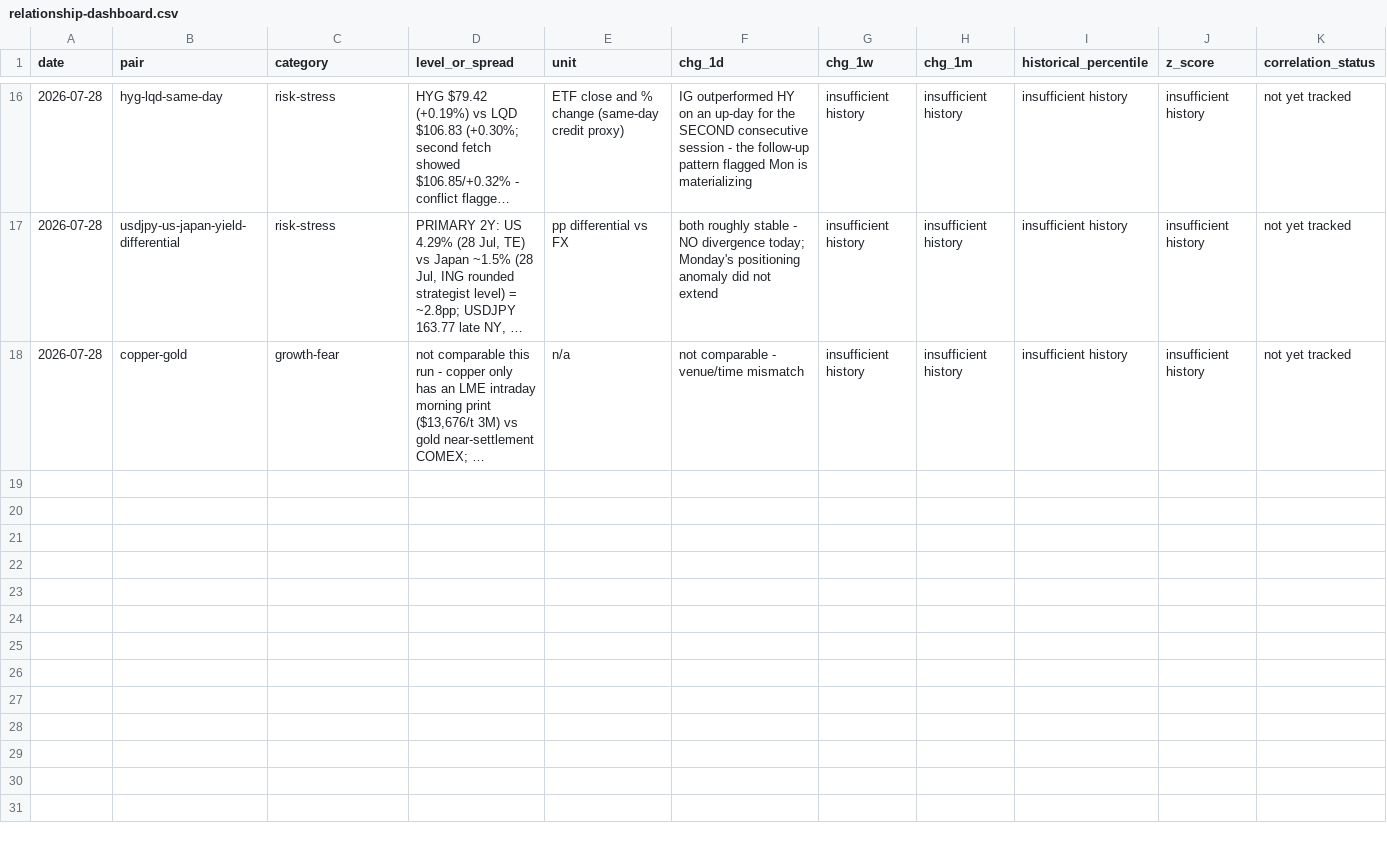
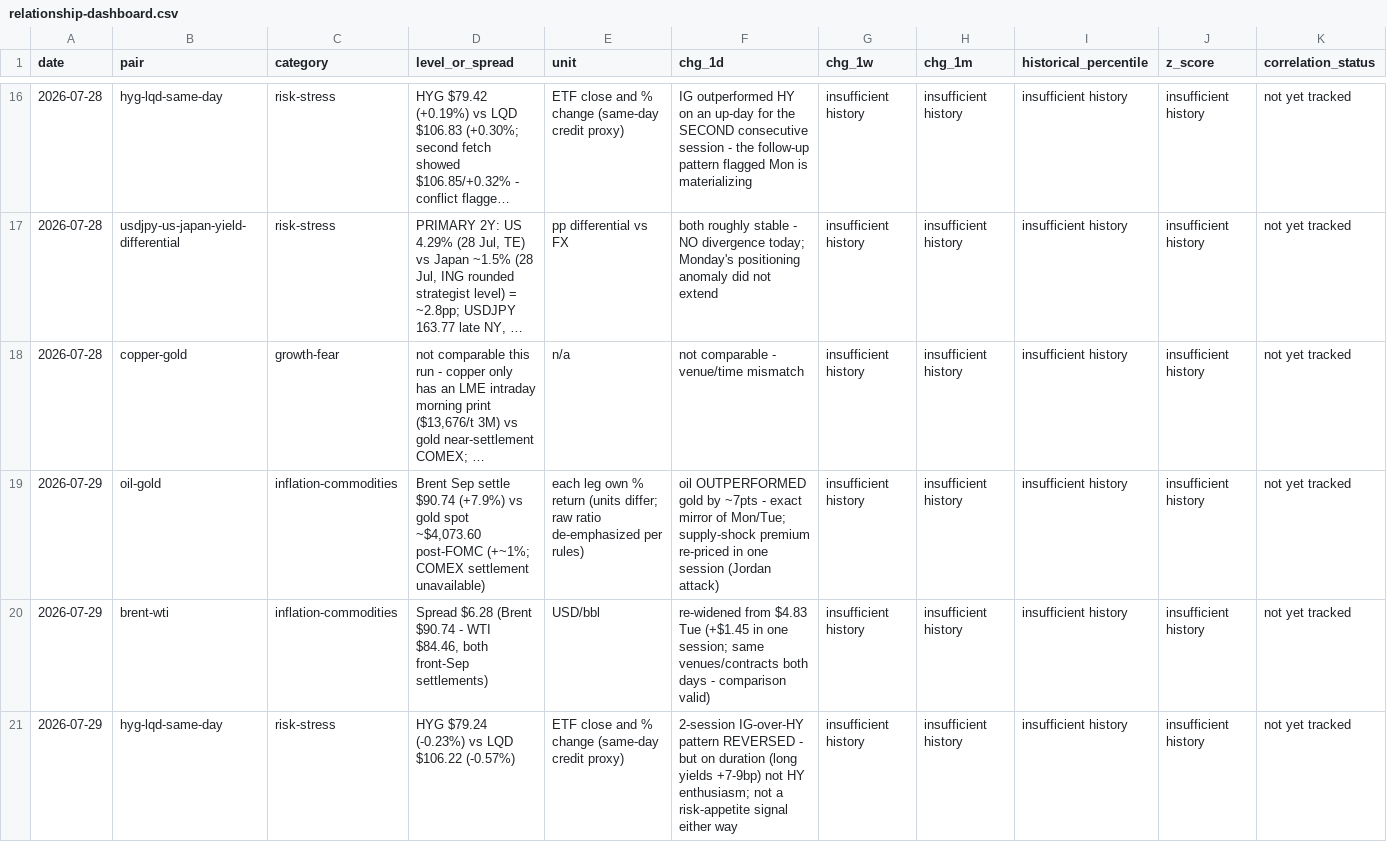
Before and after one commit to triunai/iris-lite, a CSV file: trackers/relationship-dashboard.csv, drawn as a sheet; only a part is shown, gaps mark what is left out; long unchanged cells end in …; rows hold the shown columns only; the diff covers the shown part only; the diff names each change by its address in the sheet, - before the commit and + after, or states it on an @@ line.

```diff
--- a/trackers/relationship-dashboard.csv
+++ b/trackers/relationship-dashboard.csv
+row 19: 2026-07-29 | oil-gold | inflation-commodities | Brent Sep settle $90.74 (+7.9%) vs gold spot ~$4,073.60 post-FOMC (+~1%; COMEX settlement unavailable) | each leg own % return (units differ; raw ratio de-emphasized per rules) | oil OUTPERFORMED gold by ~7pts - exact mirror of Mon/Tue; supply-shock premium re-priced in one session (Jordan attack) | insufficient history | insufficient history | insufficient history | insufficient history | not yet tracked
+row 20: 2026-07-29 | brent-wti | inflation-commodities | Spread $6.28 (Brent $90.74 - WTI $84.46, both front-Sep settlements) | USD/bbl | re-widened from $4.83 Tue (+$1.45 in one session; same venues/contracts both days - comparison valid) | insufficient history | insufficient history | insufficient history | insufficient history | not yet tracked
+row 21: 2026-07-29 | hyg-lqd-same-day | risk-stress | HYG $79.24 (-0.23%) vs LQD $106.22 (-0.57%) | ETF close and % change (same-day credit proxy) | 2-session IG-over-HY pattern REVERSED - but on duration (long yields +7-9bp) not HY enthusiasm; not a risk-appetite signal either way | insufficient history | insufficient history | insufficient history | insufficient history | not yet tracked
```
Also changed, not shown: 2 added rows elsewhere in this file, trackers/economic-releases.csv, trackers/event-calendar.csv, 35 other files.
